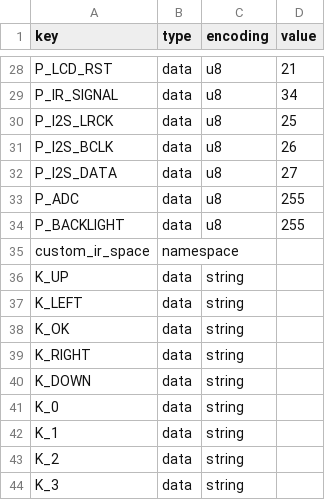
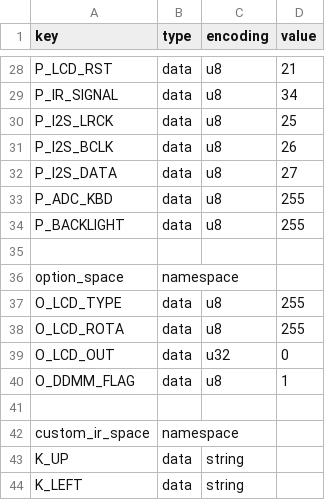
Before and after one commit to karawin/Ka-Radio32, a CSV file: boards/test.csv, drawn as a sheet; only a part is shown, gaps mark what is left out; the shorter side is filled out with more unchanged rows.

```diff
--- a/boards/test.csv
+++ b/boards/test.csv
@@ -32,4 +32,11 @@ P_I2S_BCLK,data,u8,26
 P_I2S_DATA,data,u8,27
-P_ADC,data,u8,255
+P_ADC_KBD,data,u8,255
 P_BACKLIGHT,data,u8,255
+
+option_space,namespace,,
+O_LCD_TYPE,data,u8,255
+O_LCD_ROTA,data,u8,255
+O_LCD_OUT,data,u32,0
+O_DDMM_FLAG,data,u8,1
+
 custom_ir_space,namespace,,
```
Also changed, not shown: boards/ttgot8.csv, boards/ttgotm.csv, 6 other files.
